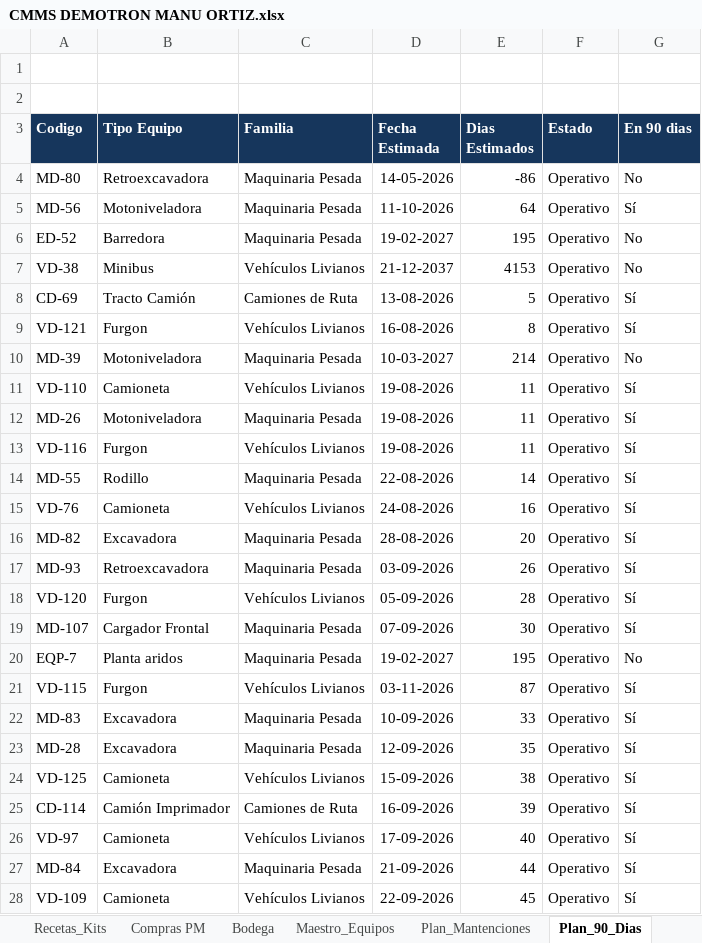
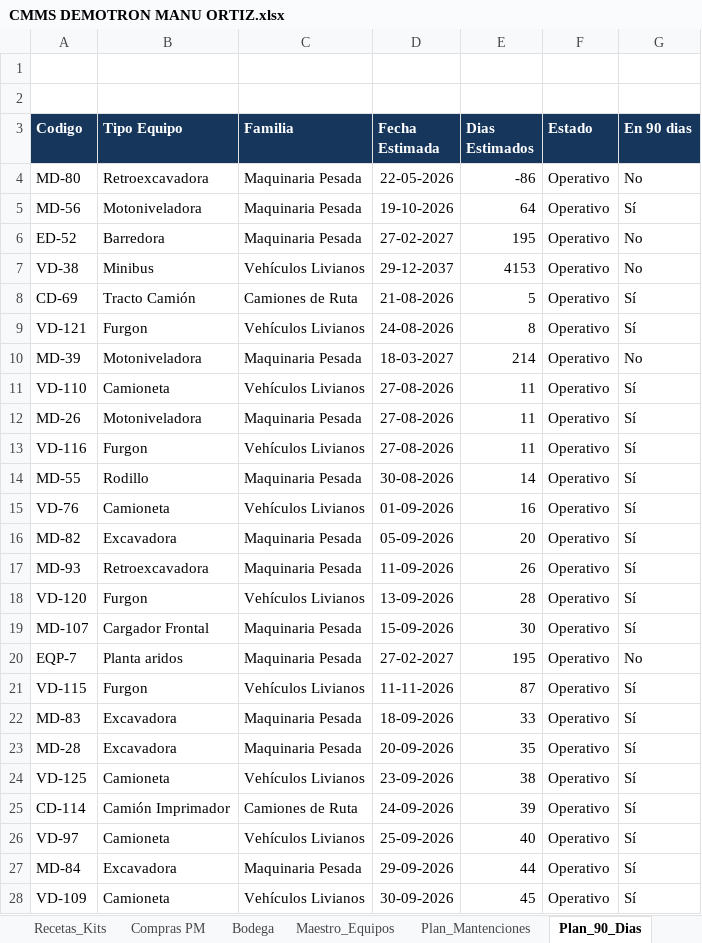
Before and after one commit to manuelortizortiz/cmms-demotron, an Excel workbook: CMMS DEMOTRON MANU ORTIZ.xlsx, sheet Plan_90_Dias, drawn as a sheet; only a part is shown; values as stored, in another font and other column widths than the file's, no borders; table styles not drawn; the diff covers the shown part only; the diff names each change by its address in the sheet, - before the commit and + after, or states it on an @@ line.

```diff
--- a/CMMS DEMOTRON MANU ORTIZ.xlsx (sheet Plan_90_Dias)
+++ b/CMMS DEMOTRON MANU ORTIZ.xlsx (sheet Plan_90_Dias)
-D4 (Fecha Estimada): 14-05-2026
+D4 (Fecha Estimada): 22-05-2026
-D5 (Fecha Estimada): 11-10-2026
+D5 (Fecha Estimada): 19-10-2026
-D6 (Fecha Estimada): 19-02-2027
+D6 (Fecha Estimada): 27-02-2027
-D7 (Fecha Estimada): 21-12-2037
+D7 (Fecha Estimada): 29-12-2037
-D8 (Fecha Estimada): 13-08-2026
+D8 (Fecha Estimada): 21-08-2026
-D9 (Fecha Estimada): 16-08-2026
+D9 (Fecha Estimada): 24-08-2026
-D10 (Fecha Estimada): 10-03-2027
+D10 (Fecha Estimada): 18-03-2027
-D11:D13 (Fecha Estimada): 19-08-2026
+D11:D13 (Fecha Estimada): 27-08-2026
-D14 (Fecha Estimada): 22-08-2026
+D14 (Fecha Estimada): 30-08-2026
-D15 (Fecha Estimada): 24-08-2026
+D15 (Fecha Estimada): 01-09-2026
-D16 (Fecha Estimada): 28-08-2026
+D16 (Fecha Estimada): 05-09-2026
-D17 (Fecha Estimada): 03-09-2026
+D17 (Fecha Estimada): 11-09-2026
-D18 (Fecha Estimada): 05-09-2026
+D18 (Fecha Estimada): 13-09-2026
-D19 (Fecha Estimada): 07-09-2026
+D19 (Fecha Estimada): 15-09-2026
-D20 (Fecha Estimada): 19-02-2027
+D20 (Fecha Estimada): 27-02-2027
-D21 (Fecha Estimada): 03-11-2026
+D21 (Fecha Estimada): 11-11-2026
-D22 (Fecha Estimada): 10-09-2026
+D22 (Fecha Estimada): 18-09-2026
-D23 (Fecha Estimada): 12-09-2026
+D23 (Fecha Estimada): 20-09-2026
-D24 (Fecha Estimada): 15-09-2026
+D24 (Fecha Estimada): 23-09-2026
-D25 (Fecha Estimada): 16-09-2026
+D25 (Fecha Estimada): 24-09-2026
-D26 (Fecha Estimada): 17-09-2026
+D26 (Fecha Estimada): 25-09-2026
-D27 (Fecha Estimada): 21-09-2026
+D27 (Fecha Estimada): 29-09-2026
-D28 (Fecha Estimada): 22-09-2026
+D28 (Fecha Estimada): 30-09-2026
```
Also changed, not shown: 114 edited cells elsewhere in this sheet, sheet Plan_Mantenciones, sheet Compras PM, sheet Maestro_Equipos, sheet Dashboard, sheet Planner_Semanal, formulas that keep their value, charts or pictures.
